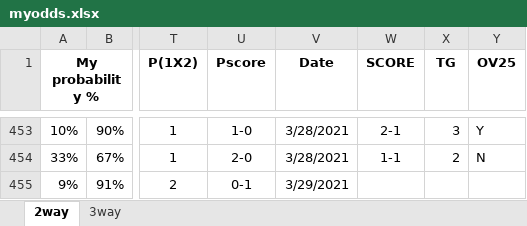
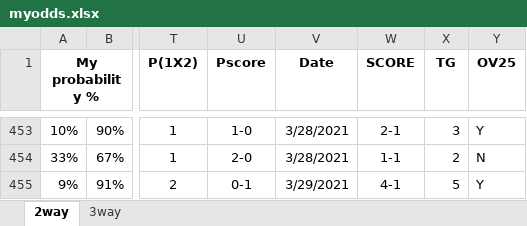
Before and after one commit to gitboyzorro5/FDAS, an Excel workbook: myodds.xlsx, sheet 2way, drawn as a sheet; only a part is shown, gaps mark what is left out; values as stored, in another font and other column widths than the file's, no borders; the diff names each change by its address in the sheet, - before the commit and + after, or states it on an @@ line.

```diff
--- a/myodds.xlsx (sheet 2way)
+++ b/myodds.xlsx (sheet 2way)
-W455 (SCORE): (empty)
+W455 (SCORE): 4-1
-X455 (TG): (empty)
+X455 (TG): 5
-Y455 (OV25): (empty)
+Y455 (OV25): Y
```
Also changed, not shown: sheet 3way, 5 other files.
